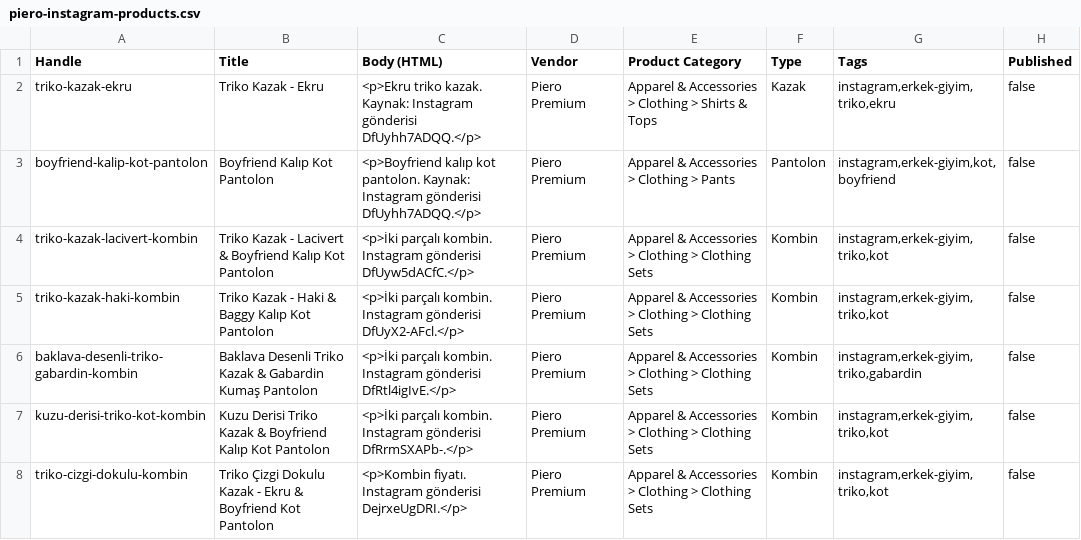
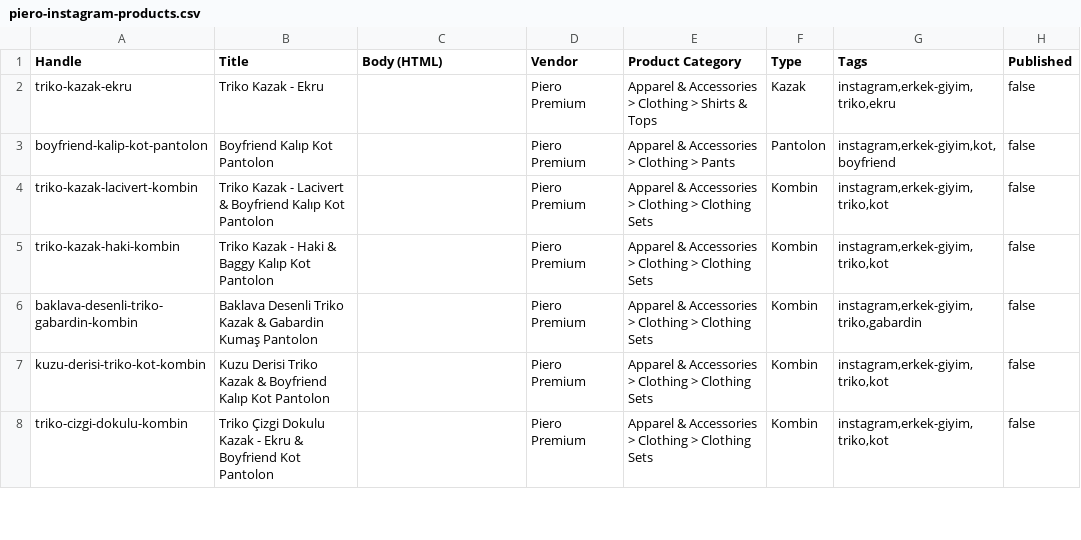
Before and after one commit to qrdw7z/Piero-Premium, a CSV file: piero-instagram-products.csv, drawn as a sheet; only a part is shown; the diff covers the shown part only; the diff names each change by its address in the sheet, - before the commit and + after, or states it on an @@ line.

Commit message:
Normalize product cards and remove import descriptions

```diff
--- a/piero-instagram-products.csv
+++ b/piero-instagram-products.csv
-C2 (Body (HTML)): <p>Ekru triko kazak. Kaynak: Instagram gönderisi DfUyhh7ADQQ.</p>
+C2 (Body (HTML)): (empty)
-C3 (Body (HTML)): <p>Boyfriend kalıp kot pantolon. Kaynak: Instagram gönderisi DfUyhh7ADQQ.</p>
+C3 (Body (HTML)): (empty)
-C4 (Body (HTML)): <p>İki parçalı kombin. Instagram gönderisi DfUyw5dACfC.</p>
+C4 (Body (HTML)): (empty)
-C5 (Body (HTML)): <p>İki parçalı kombin. Instagram gönderisi DfUyX2-AFcl.</p>
+C5 (Body (HTML)): (empty)
-C6 (Body (HTML)): <p>İki parçalı kombin. Instagram gönderisi DfRtl4igIvE.</p>
+C6 (Body (HTML)): (empty)
-C7 (Body (HTML)): <p>İki parçalı kombin. Instagram gönderisi DfRrmSXAPb-.</p>
+C7 (Body (HTML)): (empty)
-C8 (Body (HTML)): <p>Kombin fiyatı. Instagram gönderisi DejrxeUgDRI.</p>
+C8 (Body (HTML)): (empty)
```
Also changed, not shown: 22 edited cells elsewhere in this file, 1 other file.
